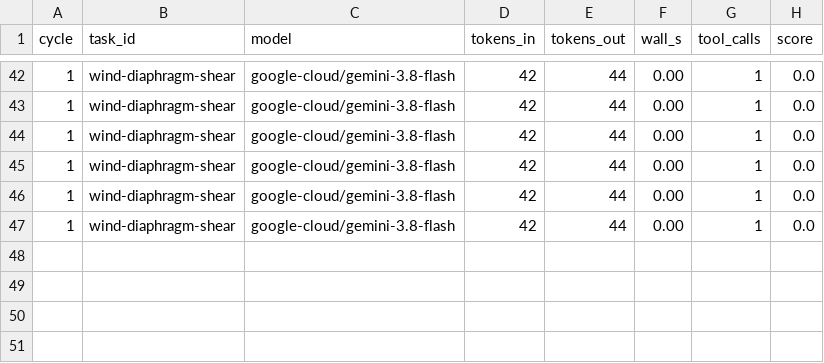
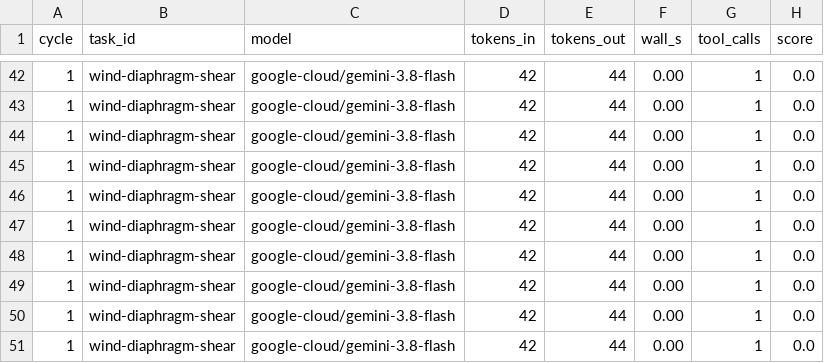
Before and after one commit to omkaranilkadam/ple-autonomous-harness, a CSV file: COSTS.csv, drawn as a sheet; only a part is shown, gaps mark what is left out; the diff names each change by its address in the sheet, - before the commit and + after, or states it on an @@ line.

```diff
--- a/COSTS.csv
+++ b/COSTS.csv
+row 48: 1 | wind-diaphragm-shear | google-cloud/gemini-3.8-flash | 42 | 44 | 0.00 | 1 | 0.0
+row 49: 1 | wind-diaphragm-shear | google-cloud/gemini-3.8-flash | 42 | 44 | 0.00 | 1 | 0.0
+row 50: 1 | wind-diaphragm-shear | google-cloud/gemini-3.8-flash | 42 | 44 | 0.00 | 1 | 0.0
+row 51: 1 | wind-diaphragm-shear | google-cloud/gemini-3.8-flash | 42 | 44 | 0.00 | 1 | 0.0
```
Also changed, not shown: 19 other files.
